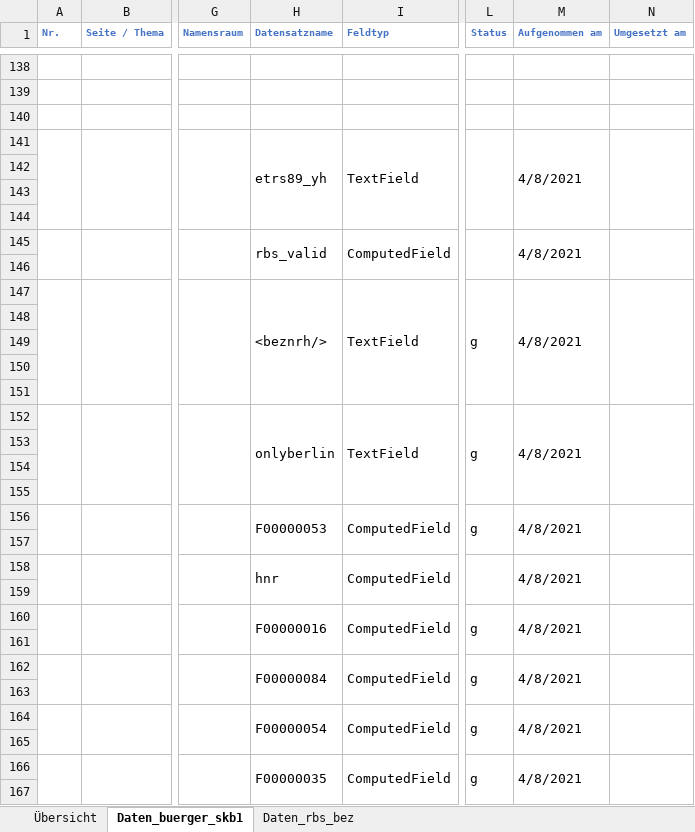
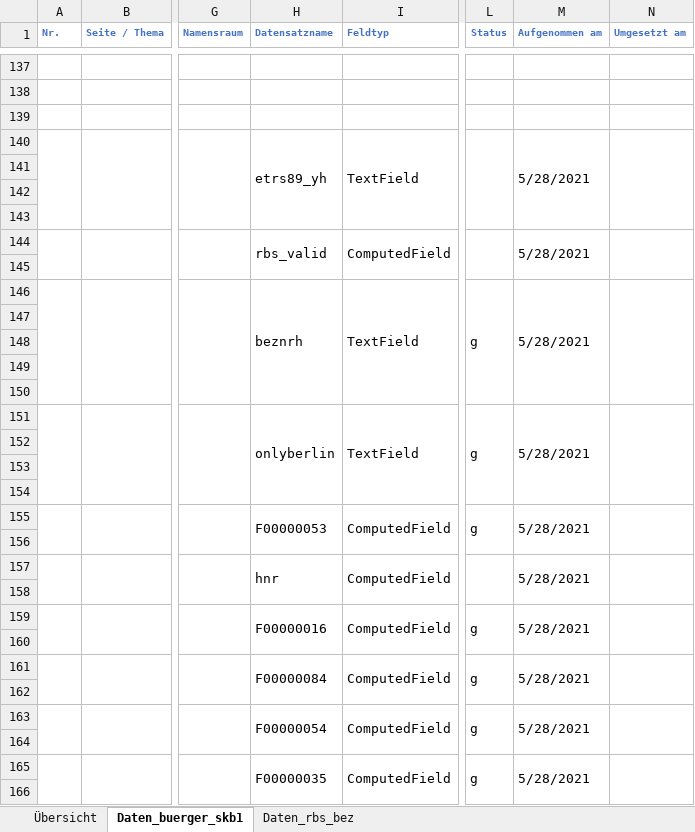
Before and after one commit to klsgmbh/bda_buerger_eid_skb1, an Excel workbook: BDA_Afo-Liste_TechDok_buerger_skb1_baustein.xlsx, sheet Daten_buerger_skb1, drawn as a sheet; only a part is shown, gaps mark what is left out; values as stored, in another font and other column widths than the file's, no borders; addresses are those after the commit; the diff covers the shown part only; the diff names each change by its address in the sheet, - before the commit and + after, or states it on an @@ line.

Commit message:
Documentation changed Sandra

```diff
--- a/BDA_Afo-Liste_TechDok_buerger_skb1_baustein.xlsx (sheet Daten_buerger_skb1)
+++ b/BDA_Afo-Liste_TechDok_buerger_skb1_baustein.xlsx (sheet Daten_buerger_skb1)
-M140 (Aufgenommen am): 4/8/2021
+M140 (Aufgenommen am): 5/28/2021
-M144 (Aufgenommen am): 4/8/2021
+M144 (Aufgenommen am): 5/28/2021
-H146 (Datensatzname): <beznrh/>
+H146 (Datensatzname): beznrh
-M146 (Aufgenommen am): 4/8/2021
+M146 (Aufgenommen am): 5/28/2021
-M151 (Aufgenommen am): 4/8/2021
+M151 (Aufgenommen am): 5/28/2021
-M155 (Aufgenommen am): 4/8/2021
+M155 (Aufgenommen am): 5/28/2021
-M157 (Aufgenommen am): 4/8/2021
+M157 (Aufgenommen am): 5/28/2021
-M159 (Aufgenommen am): 4/8/2021
+M159 (Aufgenommen am): 5/28/2021
-M161 (Aufgenommen am): 4/8/2021
+M161 (Aufgenommen am): 5/28/2021
-M163 (Aufgenommen am): 4/8/2021
+M163 (Aufgenommen am): 5/28/2021
-M165 (Aufgenommen am): 4/8/2021
+M165 (Aufgenommen am): 5/28/2021
```
Also changed, not shown: 2 added rows, 4 removed rows, 58 edited cells and cell formats elsewhere in this sheet, sheet Daten_rbs_bez.
